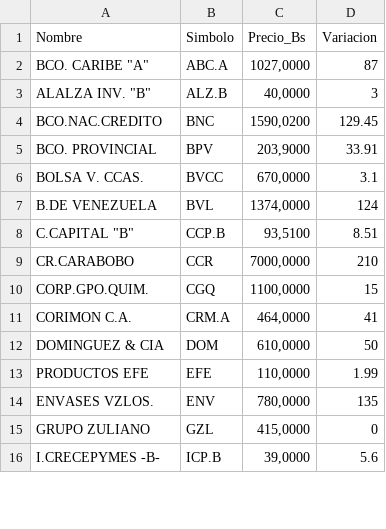
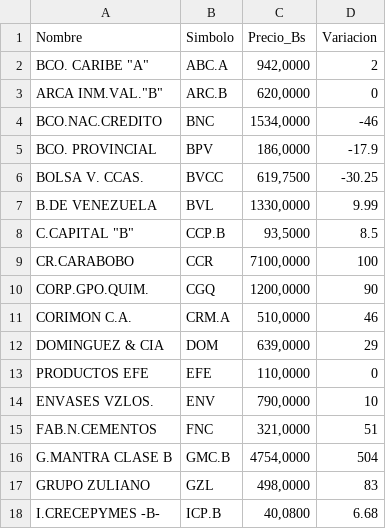
Before and after one commit to JoseAlirioCardoza/BVC, a CSV file: data_bvc_actual.csv, drawn as a sheet; only a part is shown; the diff covers the shown part only.

```diff
--- a/data_bvc_actual.csv
+++ b/data_bvc_actual.csv
@@ -1,16 +1,18 @@
 Nombre,Simbolo,Precio_Bs,Variacion
-"BCO. CARIBE ""A""",ABC.A,"1027,0000",87
-"ALALZA INV. ""B""",ALZ.B,"40,0000",3
-BCO.NAC.CREDITO,BNC,"1590,0200",129.45
-BCO. PROVINCIAL,BPV,"203,9000",33.91
-BOLSA V. CCAS.,BVCC,"670,0000",3.1
-B.DE VENEZUELA,BVL,"1374,0000",124
-"C.CAPITAL ""B""",CCP.B,"93,5100",8.51
-CR.CARABOBO,CCR,"7000,0000",210
-CORP.GPO.QUIM.,CGQ,"1100,0000",15
-CORIMON C.A.,CRM.A,"464,0000",41
-DOMINGUEZ & CIA,DOM,"610,0000",50
-PRODUCTOS EFE,EFE,"110,0000",1.99
-ENVASES VZLOS.,ENV,"780,0000",135
-GRUPO ZULIANO,GZL,"415,0000",0
-I.CRECEPYMES -B-,ICP.B,"39,0000",5.6
+"BCO. CARIBE ""A""",ABC.A,"942,0000",2
+"ARCA INM.VAL.""B""",ARC.B,"620,0000",0
+BCO.NAC.CREDITO,BNC,"1534,0000",-46
+BCO. PROVINCIAL,BPV,"186,0000",-17.9
+BOLSA V. CCAS.,BVCC,"619,7500",-30.25
+B.DE VENEZUELA,BVL,"1330,0000",9.99
+"C.CAPITAL ""B""",CCP.B,"93,5000",8.5
+CR.CARABOBO,CCR,"7100,0000",100
+CORP.GPO.QUIM.,CGQ,"1200,0000",90
+CORIMON C.A.,CRM.A,"510,0000",46
+DOMINGUEZ & CIA,DOM,"639,0000",29
+PRODUCTOS EFE,EFE,"110,0000",0
+ENVASES VZLOS.,ENV,"790,0000",10
+FAB.N.CEMENTOS,FNC,"321,0000",51
+G.MANTRA CLASE B,GMC.B,"4754,0000",504
+GRUPO ZULIANO,GZL,"498,0000",83
+I.CRECEPYMES -B-,ICP.B,"40,0800",6.68
```
Also changed, not shown: 29 edited cells elsewhere in this file.
